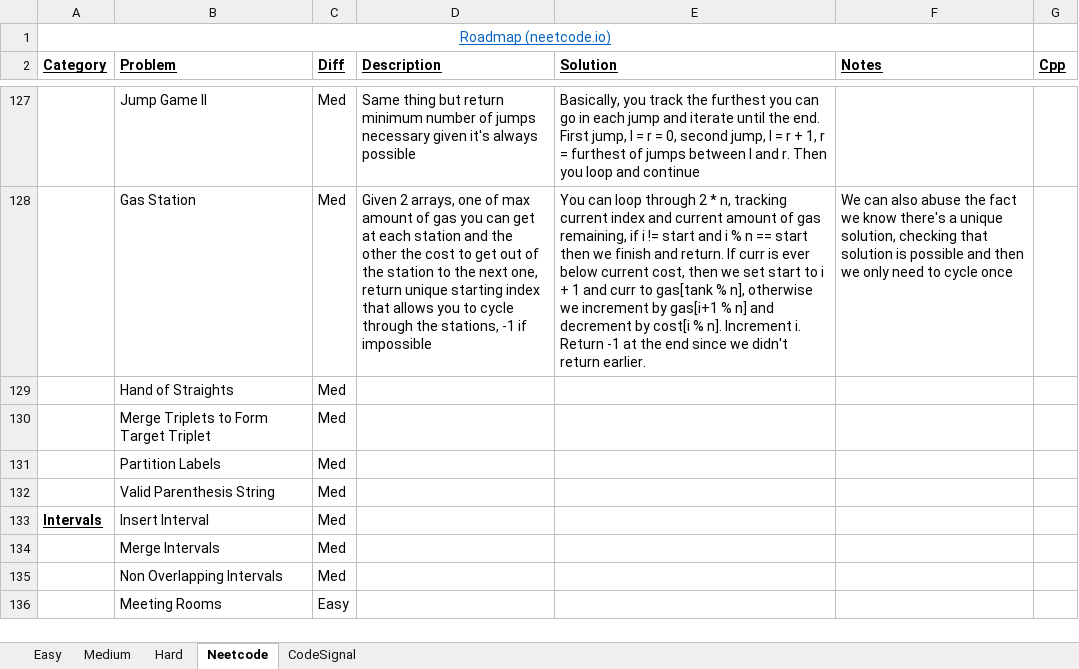
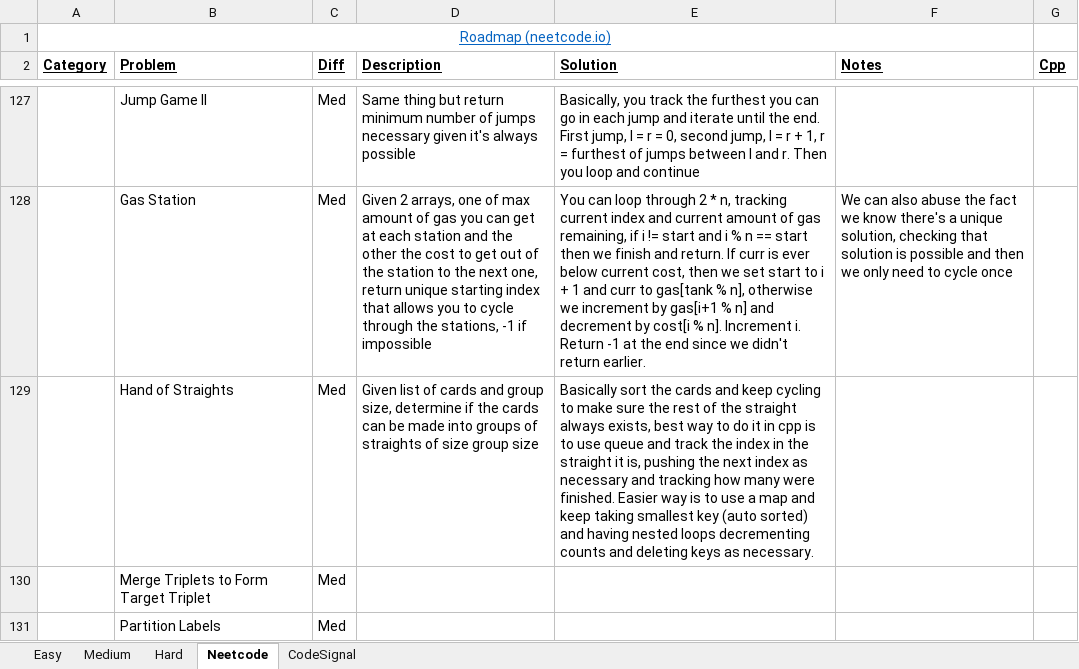
Before and after one commit to eric-zzhou/LeetcodeGrind, an Excel workbook: LeetCode.xlsx, sheet Neetcode, drawn as a sheet; only a part is shown, gaps mark what is left out; the shorter side is filled out with more unchanged rows; values as stored, in another font and other column widths than the file's, no borders; conditional formats not drawn; the diff names each change by its address in the sheet, - before the commit and + after, or states it on an @@ line.

Commit message:
Finished hand of straights

```diff
--- a/LeetCode.xlsx (sheet Neetcode)
+++ b/LeetCode.xlsx (sheet Neetcode)
-D129 (Description): (empty)
+D129 (Description): Given list of cards and group size, determine if the cards can be made into groups of straights of size group size
-E129 (Solution): (empty)
+E129 (Solution): Basically sort the cards and keep cycling to make sure the rest of the straight always exists, best way to do it in cpp is to use queue and track the index in the straight it is, pushing the next index as necessary and tracking how many were finished. Easier way is to use a map and keep taking smallest key (auto sorted) and having nested loops decrementing counts and deleting keys as necessary.
```
Also changed, not shown: 1 other file.
